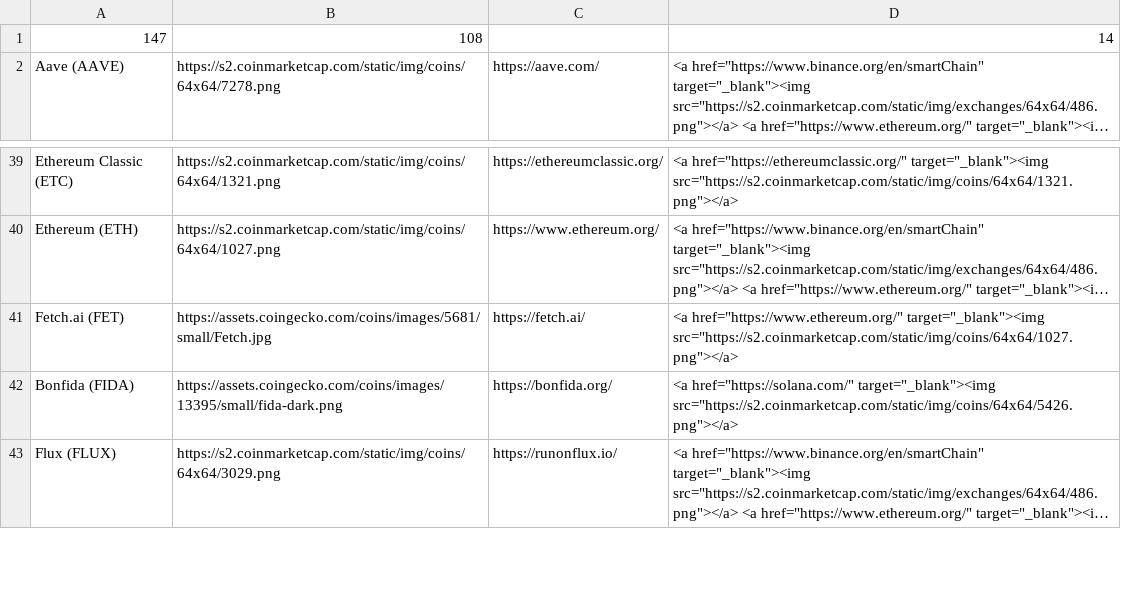
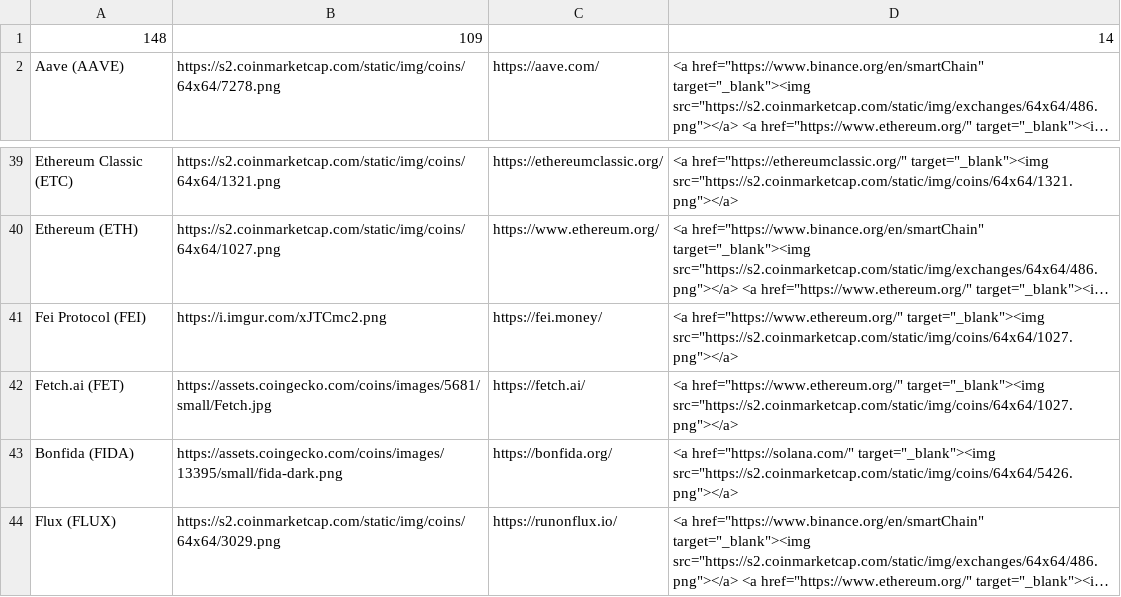
Before and after one commit to ciripel/script_generated_files, a CSV file: full_list.csv, drawn as a sheet; only a part is shown, gaps mark what is left out; long unchanged cells end in …; removed rows and columns are numbered as before the commit, all else as after; the diff names each change by its address in the sheet, - before the commit and + after, or states it on an @@ line.

```diff
--- a/full_list.csv
+++ b/full_list.csv
-row 1: 147 | 108 |  | 14
+row 1: 148 | 109 |  | 14
+row 41: Fei Protocol (FEI) | https://i.imgur.com/xJTCmc2.png | https://fei.money/ | <a href="https://www.ethereum.org/" target="_blank"><img src="https://s2.coinmarketcap.com/static/img/coins/64x64/1027.png"></a>
```
Also changed, not shown: 1 other file.
